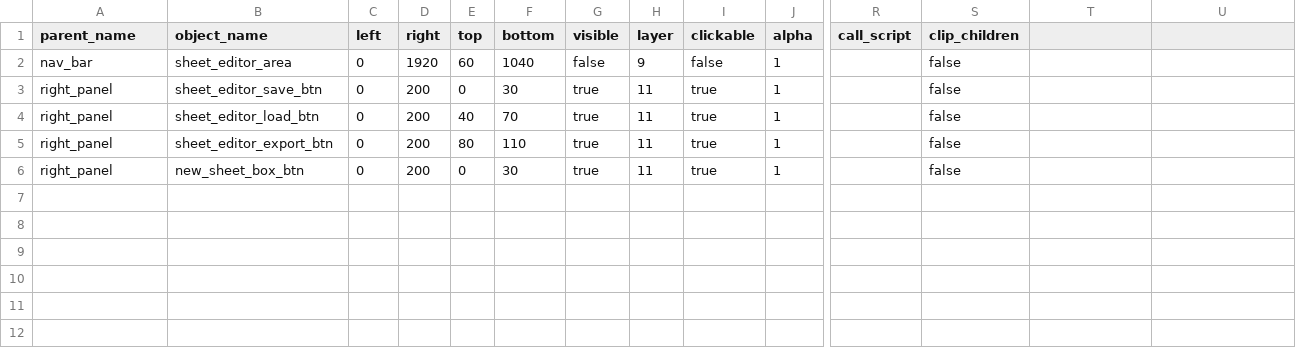
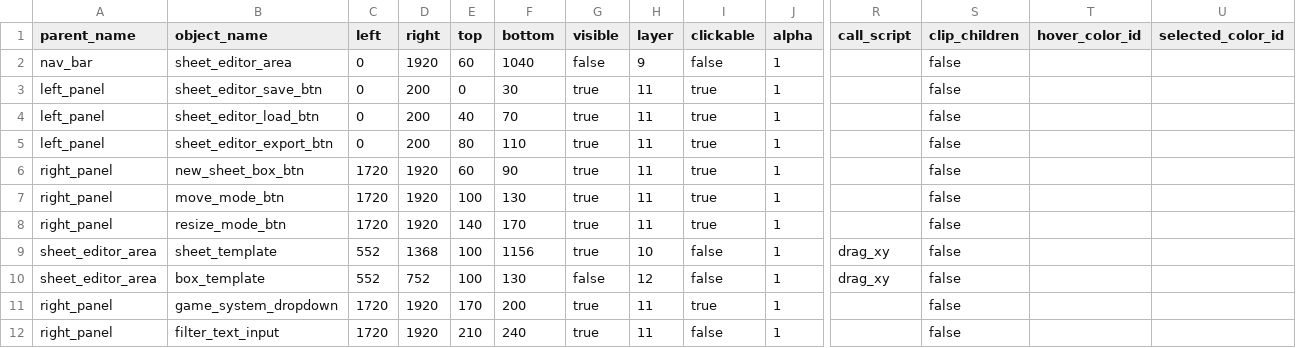
Before and after one commit to TondenOckay/WVTT, a CSV file: Ui/Panels/PanelSheetEditor.csv, drawn as a sheet; only a part is shown, gaps mark what is left out; rows hold the shown columns only; the diff names each change by its address in the sheet, - before the commit and + after, or states it on an @@ line.

```diff
--- a/Ui/Panels/PanelSheetEditor.csv
+++ b/Ui/Panels/PanelSheetEditor.csv
-T1: (empty)
+T1: hover_color_id
-U1: (empty)
+U1: selected_color_id
-A3:A5 (parent_name): right_panel
+A3:A5 (parent_name): left_panel
-C6 (left): 0
+C6 (left): 1720
-D6 (right): 200
+D6 (right): 1920
-E6 (top): 0
+E6 (top): 60
-F6 (bottom): 30
+F6 (bottom): 90
+row 7: right_panel | move_mode_btn | 1720 | 1920 | 100 | 130 | true | 11 | true | 1 |  | false
+row 8: right_panel | resize_mode_btn | 1720 | 1920 | 140 | 170 | true | 11 | true | 1 |  | false
+row 9: sheet_editor_area | sheet_template | 552 | 1368 | 100 | 1156 | true | 10 | false | 1 | drag_xy | false
+row 10: sheet_editor_area | box_template | 552 | 752 | 100 | 130 | false | 12 | false | 1 | drag_xy | false
+row 11: right_panel | game_system_dropdown | 1720 | 1920 | 170 | 200 | true | 11 | true | 1 |  | false
+row 12: right_panel | filter_text_input | 1720 | 1920 | 210 | 240 | true | 11 | false | 1 |  | false
```
Also changed, not shown: Core/Scheduler.csv, Ui/Color.csv, 38 other files.
